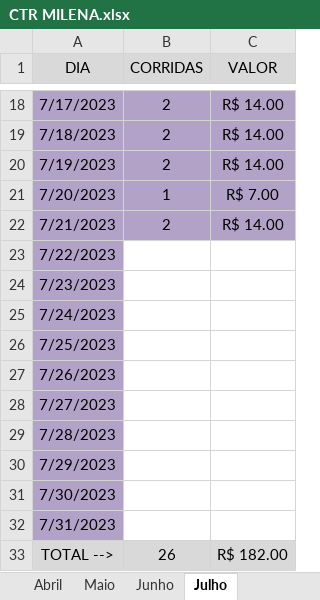
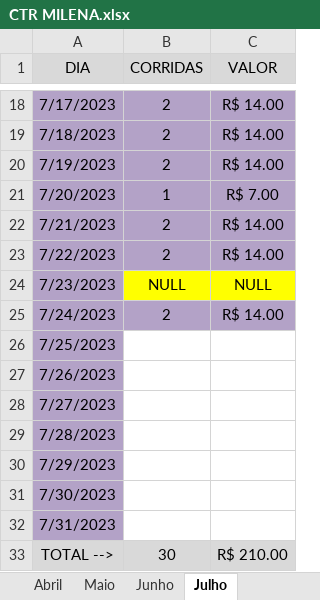
Before and after one commit to DanielGermanosilva/CORRIDAS, an Excel workbook: CTR MILENA.xlsx, sheet Julho, drawn as a sheet; only a part is shown, gaps mark what is left out; values as stored, in another font and other column widths than the file's, no borders; the diff names each change by its address in the sheet, - before the commit and + after, or states it on an @@ line.

Commit message:
Update CTR MILENA.xlsx

```diff
--- a/CTR MILENA.xlsx (sheet Julho)
+++ b/CTR MILENA.xlsx (sheet Julho)
-B23 (CORRIDAS): (empty)
+B23 (CORRIDAS): 2
-B23:C23 fill: none
+B23:C23 fill: #B3A2C7
-C23 (VALOR): (empty)
+C23 (VALOR): R$ 14.00
-B24 (CORRIDAS): (empty)
+B24 (CORRIDAS): NULL
-B24:C24 fill: none
+B24:C24 fill: #FFFF00
-C24 (VALOR): (empty)
+C24 (VALOR): NULL
-B25 (CORRIDAS): (empty)
+B25 (CORRIDAS): 2
-B25:C25 fill: none
+B25:C25 fill: #B3A2C7
-C25 (VALOR): (empty)
+C25 (VALOR): R$ 14.00
-B33 (CORRIDAS): 26
+B33 (CORRIDAS): 30
-C33 (VALOR): R$ 182.00
+C33 (VALOR): R$ 210.00
```
